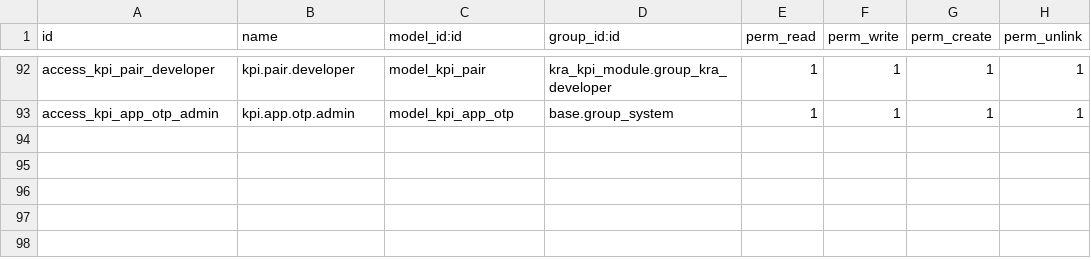
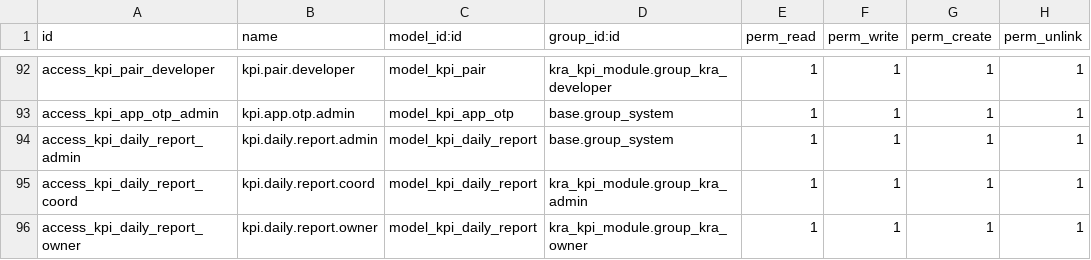
Before and after one commit to sri-balakumar-alphalize26/kra_kpi, a CSV file: odoo_modules/kra_kpi_module/security/ir.model.access.csv, drawn as a sheet; only a part is shown, gaps mark what is left out.

```diff
--- a/odoo_modules/kra_kpi_module/security/ir.model.access.csv
+++ b/odoo_modules/kra_kpi_module/security/ir.model.access.csv
@@ -93 +93,4 @@ access_kpi_pair_developer,kpi.pair.developer,model_kpi_pair,kra_kpi_module.group
 access_kpi_app_otp_admin,kpi.app.otp.admin,model_kpi_app_otp,base.group_system,1,1,1,1
+access_kpi_daily_report_admin,kpi.daily.report.admin,model_kpi_daily_report,base.group_system,1,1,1,1
+access_kpi_daily_report_coord,kpi.daily.report.coord,model_kpi_daily_report,kra_kpi_module.group_kra_admin,1,1,1,1
+access_kpi_daily_report_owner,kpi.daily.report.owner,model_kpi_daily_report,kra_kpi_module.group_kra_owner,1,1,1,1
```
Also changed, not shown: 12 other files.
